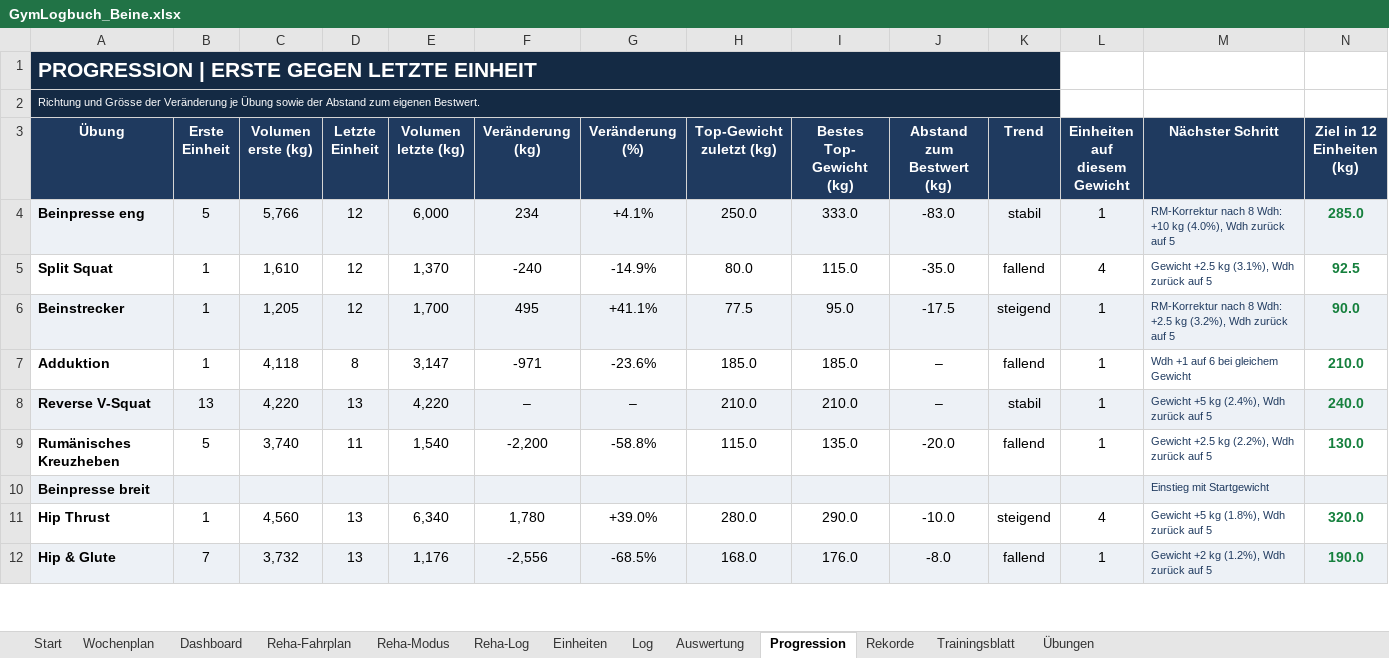
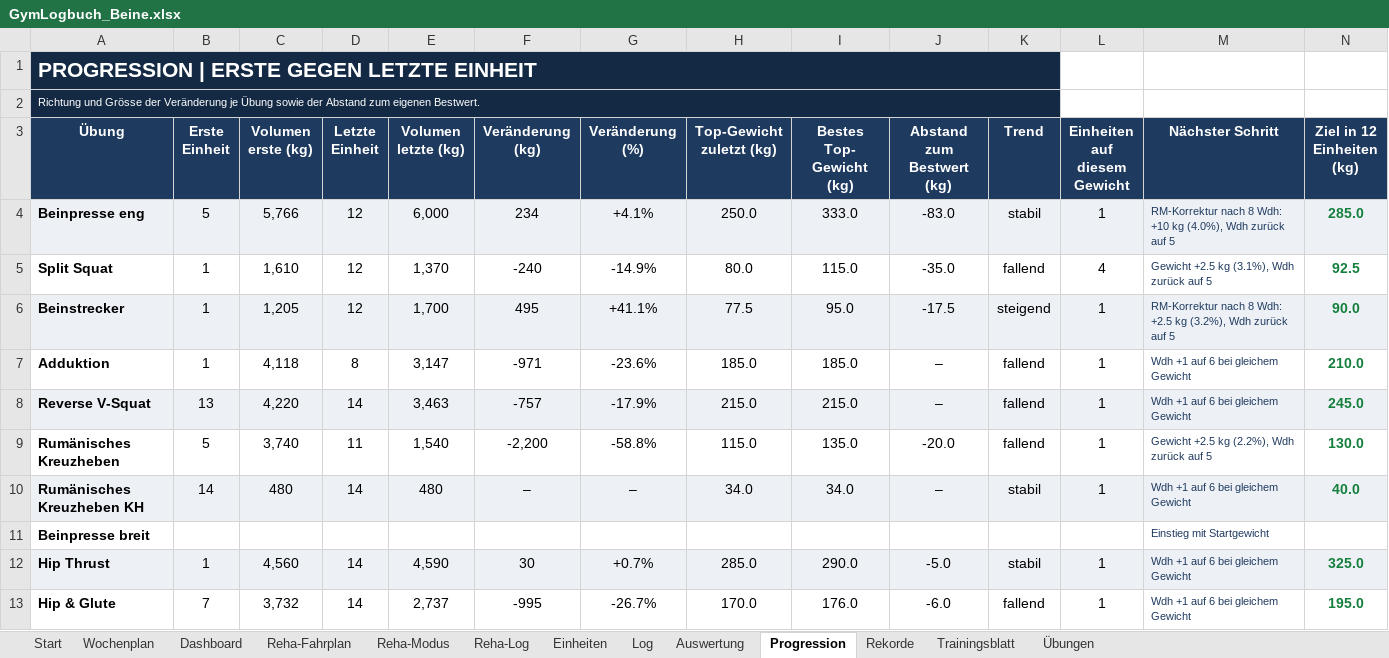
Before and after one commit to Ghostburaq/Burak, an Excel workbook: gym/GymLogbuch_Beine.xlsx, sheet Progression, drawn as a sheet; only a part is shown; values as stored, in another font and other column widths than the file's, no borders; conditional formats not drawn; addresses are those after the commit; the diff covers the shown part only; the diff names each change by its address in the sheet, - before the commit and + after, or states it on an @@ line.

```diff
--- a/gym/GymLogbuch_Beine.xlsx (sheet Progression)
+++ b/gym/GymLogbuch_Beine.xlsx (sheet Progression)
-D8 (Letzte Einheit): 13
+D8 (Letzte Einheit): 14
-E8 (Volumen letzte (kg)): 4,220
+E8 (Volumen letzte (kg)): 3,463
-F8 (Veränderung (kg)): –
+F8 (Veränderung (kg)): -757
-G8 (Veränderung (%)): –
+G8 (Veränderung (%)): -17.9%
-H8 (Top-Gewicht zuletzt (kg)): 210.0
+H8 (Top-Gewicht zuletzt (kg)): 215.0
-I8 (Bestes Top- Gewicht (kg)): 210.0
+I8 (Bestes Top- Gewicht (kg)): 215.0
-K8 (Trend): stabil
+K8 (Trend): fallend
-M8 (Nächster Schritt): Gewicht +5 kg (2.4%), Wdh zurück auf 5
+M8 (Nächster Schritt): Wdh +1 auf 6 bei gleichem Gewicht
-N8 (Ziel in 12 Einheiten (kg)): 240.0
+N8 (Ziel in 12 Einheiten (kg)): 245.0
+row 10: Rumänisches Kreuzheben KH | 14 | 480 | 14 | 480 | – | – | 34.0 | 34.0 | – | stabil | 1 | Wdh +1 auf 6 bei gleichem Gewicht | 40.0
-A11:N11 fill: #EDF1F6
+A11:N11 fill: none
-A12:N12 fill: none
+A12:N12 fill: #EDF1F6
-D12:D13 (Letzte Einheit): 13
+D12:D13 (Letzte Einheit): 14
-E12 (Volumen letzte (kg)): 6,340
+E12 (Volumen letzte (kg)): 4,590
-F12 (Veränderung (kg)): 1,780
+F12 (Veränderung (kg)): 30
-G12 (Veränderung (%)): +39.0%
+G12 (Veränderung (%)): +0.7%
-H12 (Top-Gewicht zuletzt (kg)): 280.0
+H12 (Top-Gewicht zuletzt (kg)): 285.0
-J12 (Abstand zum Bestwert (kg)): -10.0
+J12 (Abstand zum Bestwert (kg)): -5.0
-K12 (Trend): steigend
+K12 (Trend): stabil
-L12 (Einheiten auf diesem Gewicht): 4
+L12 (Einheiten auf diesem Gewicht): 1
-M12 (Nächster Schritt): Gewicht +5 kg (1.8%), Wdh zurück auf 5
+M12 (Nächster Schritt): Wdh +1 auf 6 bei gleichem Gewicht
-N12 (Ziel in 12 Einheiten (kg)): 320.0
+N12 (Ziel in 12 Einheiten (kg)): 325.0
-A13:N13 fill: #EDF1F6
+A13:N13 fill: none
-E13 (Volumen letzte (kg)): 1,176
+E13 (Volumen letzte (kg)): 2,737
-F13 (Veränderung (kg)): -2,556
+F13 (Veränderung (kg)): -995
-G13 (Veränderung (%)): -68.5%
+G13 (Veränderung (%)): -26.7%
-H13 (Top-Gewicht zuletzt (kg)): 168.0
+H13 (Top-Gewicht zuletzt (kg)): 170.0
-J13 (Abstand zum Bestwert (kg)): -8.0
+J13 (Abstand zum Bestwert (kg)): -6.0
-M13 (Nächster Schritt): Gewicht +2 kg (1.2%), Wdh zurück auf 5
+M13 (Nächster Schritt): Wdh +1 auf 6 bei gleichem Gewicht
-N13 (Ziel in 12 Einheiten (kg)): 190.0
+N13 (Ziel in 12 Einheiten (kg)): 195.0
```
Also changed, not shown: 3 added rows, 17 edited cells and cell formats elsewhere in this sheet, sheet Trainingsblatt, sheet Log, sheet Rekorde, sheet Übungen, sheet Auswertung, sheet Reha-Modus, 4 more sheets, formulas that keep their value, charts or pictures, gym/GymLogbuch_Beine_PreOP.xlsx, 6 other files.
